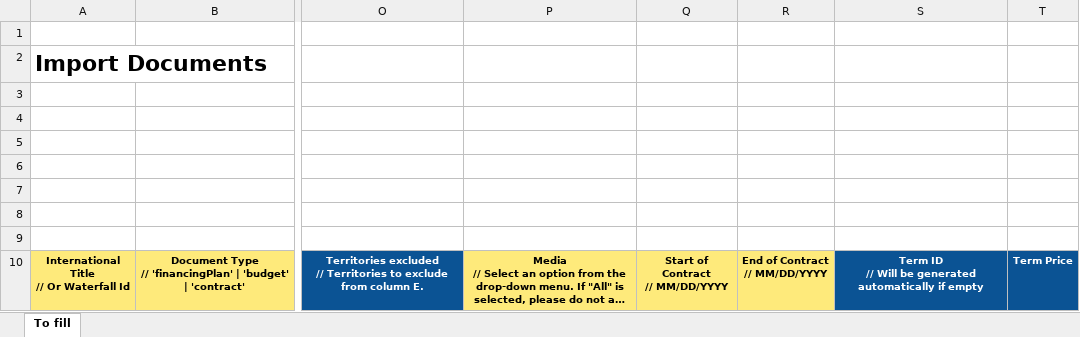
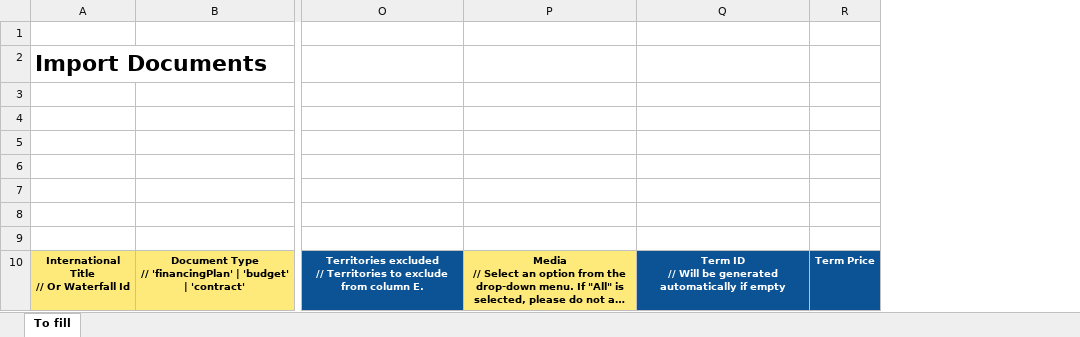
Before and after one commit to blockframes/blockframes, an Excel workbook: assets/templates/import-documents-template.xlsx, sheet To fill, drawn as a sheet; only a part is shown, gaps mark what is left out; long unchanged cells end in …; values as stored, in another font and other column widths than the file's, no borders; ↵ is a line break in a cell; the diff names each change by its address in the sheet, - before the commit and + after, or states it on an @@ line.

```diff
--- a/assets/templates/import-documents-template.xlsx (sheet To fill)
+++ b/assets/templates/import-documents-template.xlsx (sheet To fill)
-column Q, row 10: Start of Contract ↵ // MM/DD/YYYY
-column R, row 10: End of Contract ↵ // MM/DD/YYYY
```
Also changed, not shown: 35 other files.
